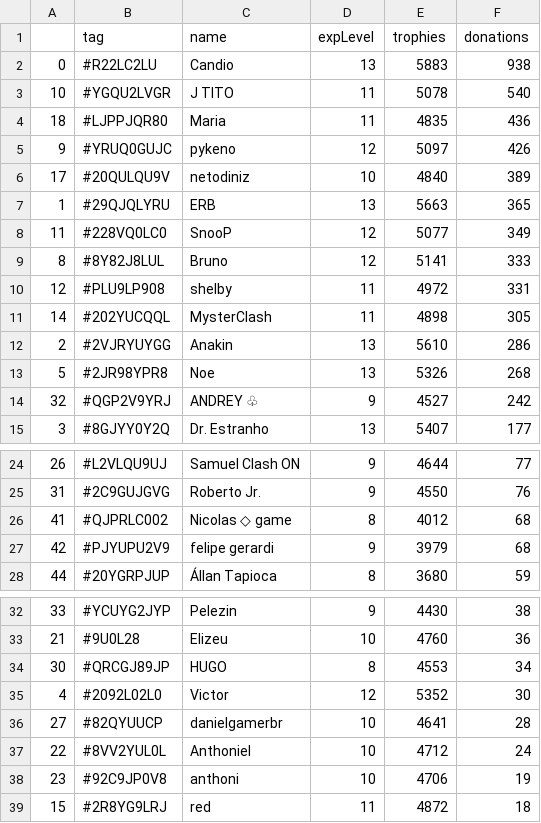
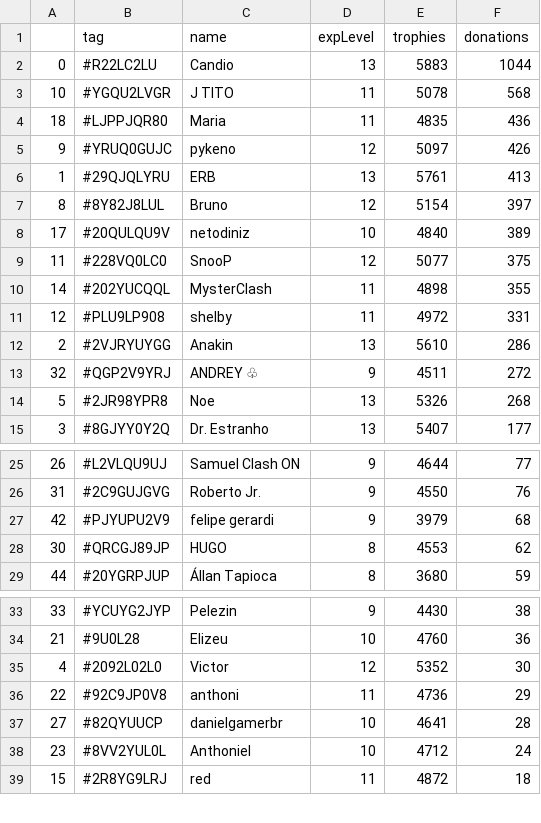
Before and after one commit to Brunopbb/APIClashRoyale, a CSV file: Members.csv, drawn as a sheet; only a part is shown, gaps mark what is left out; the diff covers the shown part only.

Commit message:
Atualização

```diff
--- a/Members.csv
+++ b/Members.csv
@@ -1,15 +1,15 @@
 ,tag,name,expLevel,trophies,donations
-0,#R22LC2LU,Candio,13,5883,938
-10,#YGQU2LVGR,J TITO,11,5078,540
+0,#R22LC2LU,Candio,13,5883,1044
+10,#YGQU2LVGR,J TITO,11,5078,568
 18,#LJPPJQR80,Maria,11,4835,436
 9,#YRUQ0GUJC,pykeno,12,5097,426
+1,#29QJQLYRU,ERB,13,5761,413
+8,#8Y82J8LUL,Bruno,12,5154,397
 17,#20QULQU9V,netodiniz,10,4840,389
-1,#29QJQLYRU,ERB,13,5663,365
-11,#228VQ0LC0,SnooP,12,5077,349
-8,#8Y82J8LUL,Bruno,12,5141,333
+11,#228VQ0LC0,SnooP,12,5077,375
+14,#202YUCQQL,MysterClash,11,4898,355
 12,#PLU9LP908,shelby,11,4972,331
-14,#202YUCQQL,MysterClash,11,4898,305
 2,#2VJRYUYGG,Anakin,13,5610,286
+32,#QGP2V9YRJ,ANDREY ♧,9,4511,272
 5,#2JR98YPR8,Noe,13,5326,268
-32,#QGP2V9YRJ,ANDREY ♧,9,4527,242
 3,#8GJYY0Y2Q,Dr. Estranho,13,5407,177
@@ -25,4 +26,4 @@
 31,#2C9GUJGVG,Roberto Jr.,9,4550,76
-41,#QJPRLC002,Nicolas ◇ game,8,4012,68
 42,#PJYUPU2V9,felipe gerardi,9,3979,68
+30,#QRCGJ89JP,HUGO,8,4553,62
 44,#20YGRPJUP,Állan Tapioca,8,3680,59
@@ -33,7 +34,6 @@
 21,#9U0L28,Elizeu,10,4760,36
-30,#QRCGJ89JP,HUGO,8,4553,34
 4,#2092L02L0,Victor,12,5352,30
+22,#92C9JP0V8,anthoni,11,4736,29
 27,#82QYUUCP,danielgamerbr,10,4641,28
-22,#8VV2YUL0L,Anthoniel,10,4712,24
-23,#92C9JP0V8,anthoni,10,4706,19
+23,#8VV2YUL0L,Anthoniel,10,4712,24
 15,#2R8YG9LRJ,red,11,4872,18
```
Also changed, not shown: 1 added row and 1 edited cell elsewhere in this file.
